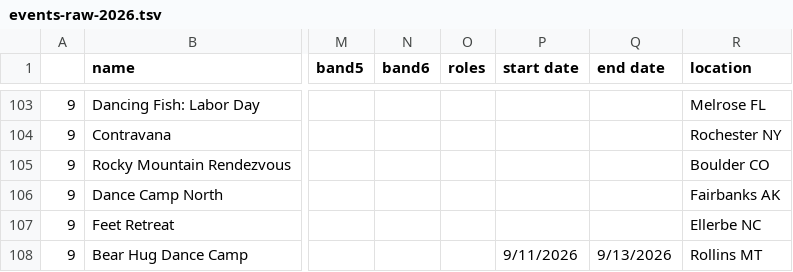
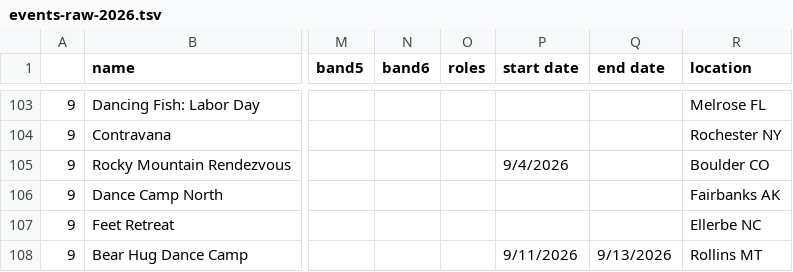
Before and after one commit to jeffkaufman/trycontra, a TSV file: events-raw-2026.tsv, drawn as a sheet; only a part is shown, gaps mark what is left out; the diff names each change by its address in the sheet, - before the commit and + after, or states it on an @@ line.

Commit message:
sync with spreadsheet

```diff
--- a/events-raw-2026.tsv
+++ b/events-raw-2026.tsv
-P105 (start date): (empty)
+P105 (start date): 9/4/2026
```
Also changed, not shown: 1 other file.
